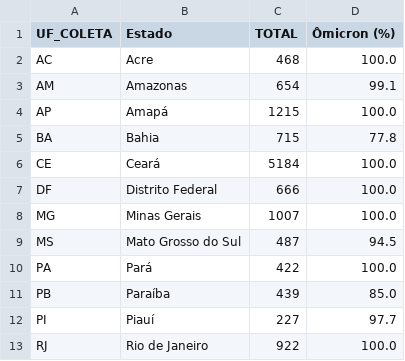
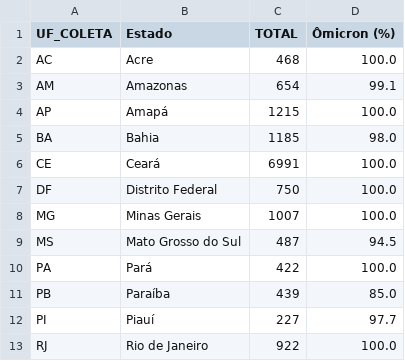
Before and after one commit to vanleiko/RedeGenomica, a CSV file: dados_lacens_omicron_mapa.csv, drawn as a sheet; only a part is shown.

```diff
--- a/dados_lacens_omicron_mapa.csv
+++ b/dados_lacens_omicron_mapa.csv
@@ -4,5 +4,5 @@ AM,Amazonas,654,99.1
 AP,Amapá,1215,100.0
-BA,Bahia,715,77.8
-CE,Ceará,5184,100.0
-DF,Distrito Federal,666,100.0
+BA,Bahia,1185,98.0
+CE,Ceará,6991,100.0
+DF,Distrito Federal,750,100.0
 MG,Minas Gerais,1007,100.0
```
Also changed, not shown: dados_lacens_omicron.csv.
